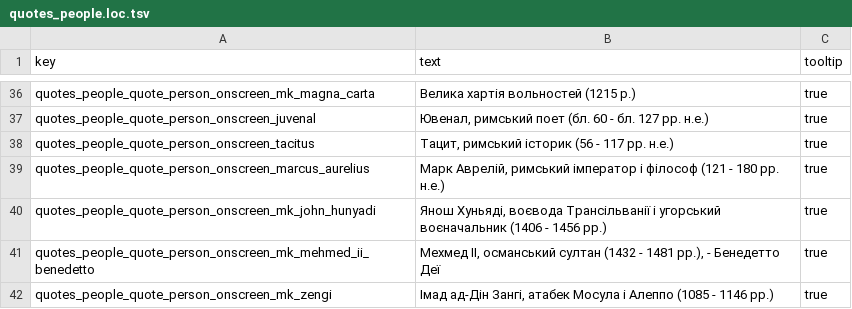
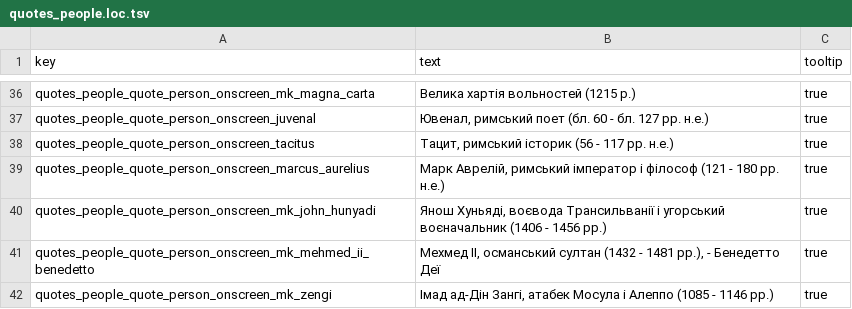
Before and after one commit to mshdevtech/mk1212ad_ukrainian_translation, a TSV file: translation/text/db/quotes_people.loc.tsv, drawn as a sheet; only a part is shown, gaps mark what is left out.

```diff
--- a/translation/text/db/quotes_people.loc.tsv
+++ b/translation/text/db/quotes_people.loc.tsv
@@ -39,3 +39,3 @@ quotes_people_quote_person_onscreen_tacitus	Тацит, римський іст
 quotes_people_quote_person_onscreen_marcus_aurelius	Марк Аврелій, римський імператор і філософ (121 - 180 рр. н.е.)	true
-quotes_people_quote_person_onscreen_mk_john_hunyadi	Янош Хуньяді, воєвода Трансільванії і угорський воєначальник (1406 - 1456 рр.)	true
+quotes_people_quote_person_onscreen_mk_john_hunyadi	Янош Хуньяді, воєвода Трансильванії і угорський воєначальник (1406 - 1456 рр.)	true
 quotes_people_quote_person_onscreen_mk_mehmed_ii_benedetto	Мехмед II, османський султан (1432 - 1481 рр.), - Бенедетто Деї	true
```
Also changed, not shown: translation/text/db/provinces.loc.tsv, translation/text/db/random_localisation_strings.loc.tsv, 3 other files.
